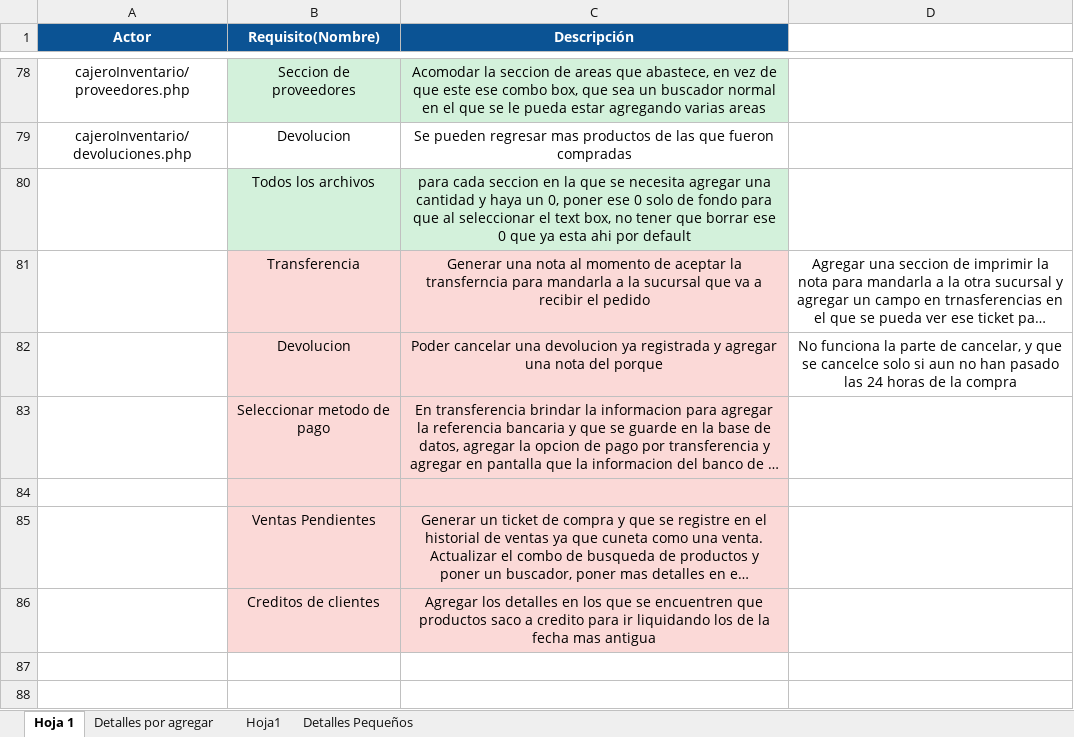
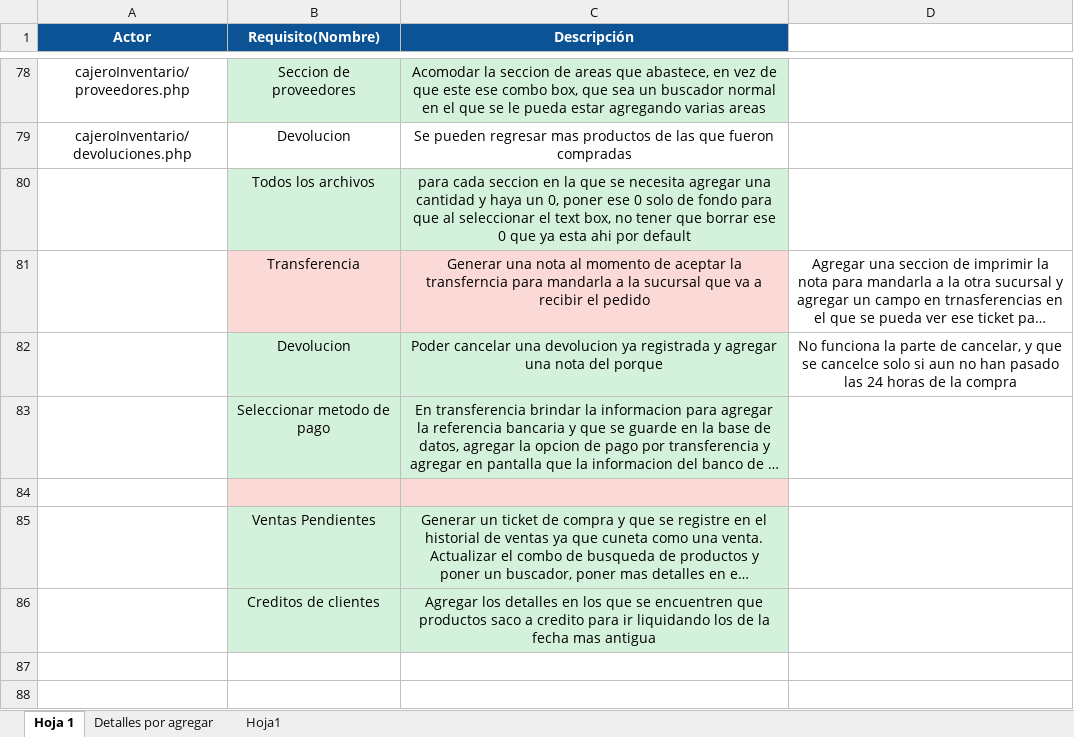
Before and after one commit to Richardrobles25/FerreteriaAldrete, an Excel workbook: Funcionalidades del Sistema Ferreteria.xlsx, sheet Hoja 1, drawn as a sheet; only a part is shown, gaps mark what is left out; long unchanged cells end in …; values as stored, in another font and other column widths than the file's, no borders; the diff covers the shown part only; the diff names each change by its address in the sheet, - before the commit and + after, or states it on an @@ line.

```diff
--- a/Funcionalidades del Sistema Ferreteria.xlsx (sheet Hoja 1)
+++ b/Funcionalidades del Sistema Ferreteria.xlsx (sheet Hoja 1)
-sheet tab: Detalles Pequeños
-B82:C83 fill: #FBD9D7
+B82:C83 fill: #D3F1DB
-B85:C86 fill: #FBD9D7
+B85:C86 fill: #D3F1DB
```
Also changed, not shown: cell formats elsewhere in this sheet, sheet Detalles por agregar, 3 other files.
